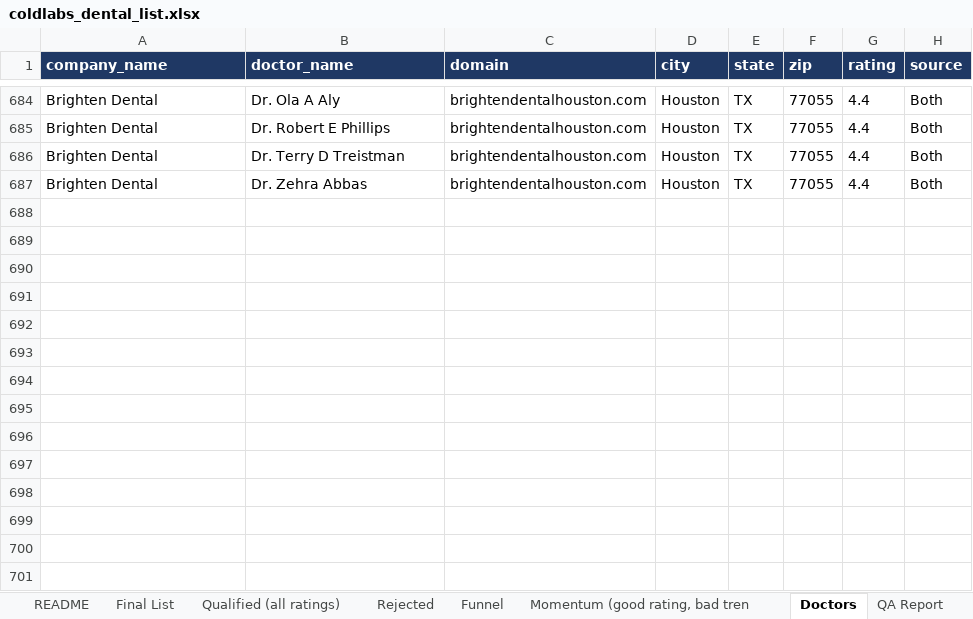
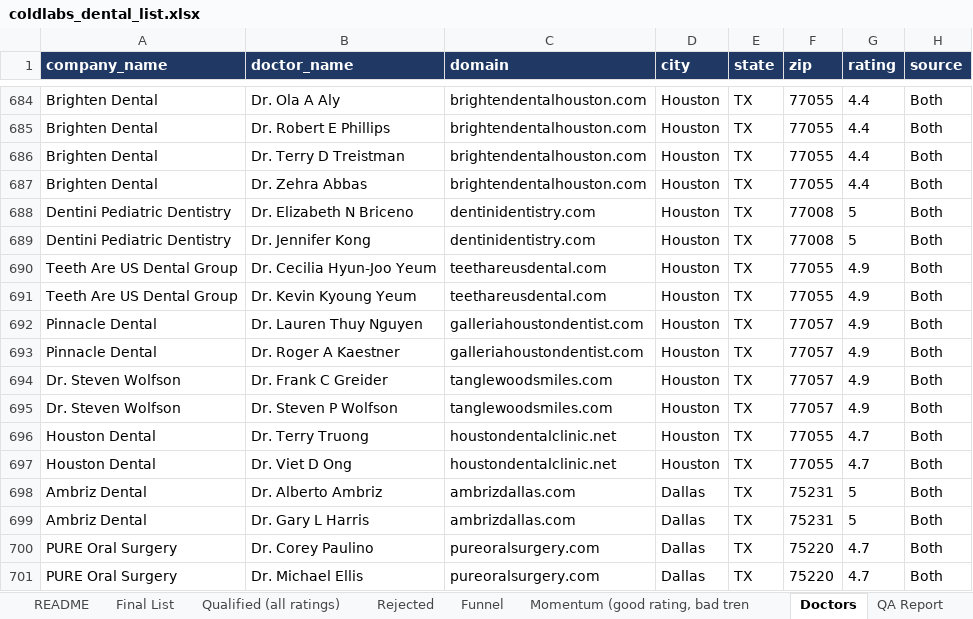
Before and after one commit to Me-Garvit/coldlabs-dental-gtm, an Excel workbook: deliverables/coldlabs_dental_list.xlsx, sheet Doctors, drawn as a sheet; only a part is shown, gaps mark what is left out; values as stored, in another font and other column widths than the file's, no borders; the diff names each change by its address in the sheet, - before the commit and + after, or states it on an @@ line.

```diff
--- a/deliverables/coldlabs_dental_list.xlsx (sheet Doctors)
+++ b/deliverables/coldlabs_dental_list.xlsx (sheet Doctors)
+row 688: Dentini Pediatric Dentistry | Dr. Elizabeth N Briceno | dentinidentistry.com | Houston | TX | 77008 | 5 | Both
+row 689: Dentini Pediatric Dentistry | Dr. Jennifer Kong | dentinidentistry.com | Houston | TX | 77008 | 5 | Both
+row 690: Teeth Are US Dental Group | Dr. Cecilia Hyun-Joo Yeum | teethareusdental.com | Houston | TX | 77055 | 4.9 | Both
+row 691: Teeth Are US Dental Group | Dr. Kevin Kyoung Yeum | teethareusdental.com | Houston | TX | 77055 | 4.9 | Both
+row 692: Pinnacle Dental | Dr. Lauren Thuy Nguyen | galleriahoustondentist.com | Houston | TX | 77057 | 4.9 | Both
+row 693: Pinnacle Dental | Dr. Roger A Kaestner | galleriahoustondentist.com | Houston | TX | 77057 | 4.9 | Both
+row 694: Dr. Steven Wolfson | Dr. Frank C Greider | tanglewoodsmiles.com | Houston | TX | 77057 | 4.9 | Both
+row 695: Dr. Steven Wolfson | Dr. Steven P Wolfson | tanglewoodsmiles.com | Houston | TX | 77057 | 4.9 | Both
+row 696: Houston Dental | Dr. Terry Truong | houstondentalclinic.net | Houston | TX | 77055 | 4.7 | Both
+row 697: Houston Dental | Dr. Viet D Ong | houstondentalclinic.net | Houston | TX | 77055 | 4.7 | Both
+row 698: Ambriz Dental | Dr. Alberto Ambriz | ambrizdallas.com | Dallas | TX | 75231 | 5 | Both
+row 699: Ambriz Dental | Dr. Gary L Harris | ambrizdallas.com | Dallas | TX | 75231 | 5 | Both
+row 700: PURE Oral Surgery | Dr. Corey Paulino | pureoralsurgery.com | Dallas | TX | 75220 | 4.7 | Both
+row 701: PURE Oral Surgery | Dr. Michael Ellis | pureoralsurgery.com | Dallas | TX | 75220 | 4.7 | Both
```
Also changed, not shown: sheet Qualified (all ratings), sheet Rejected, sheet Funnel, sheet Final List, sheet Momentum (good rating, bad tren, sheet README, 7 other files.
